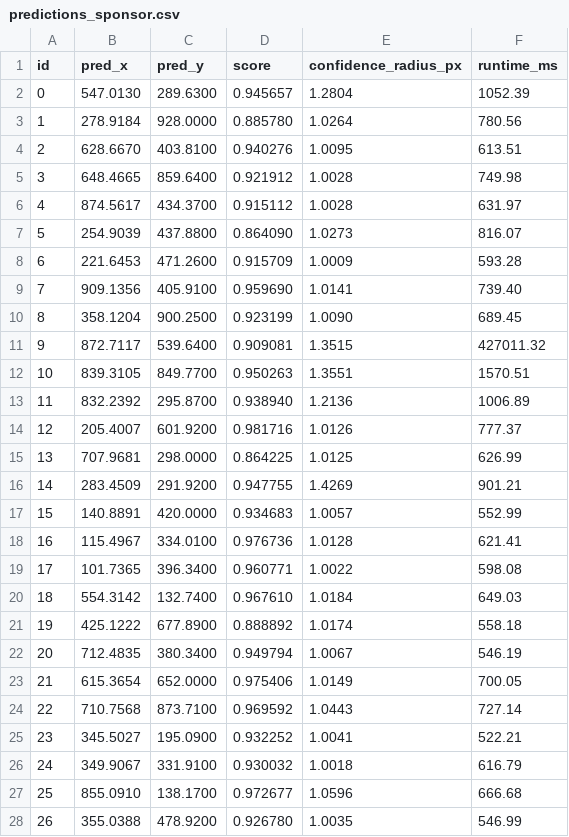
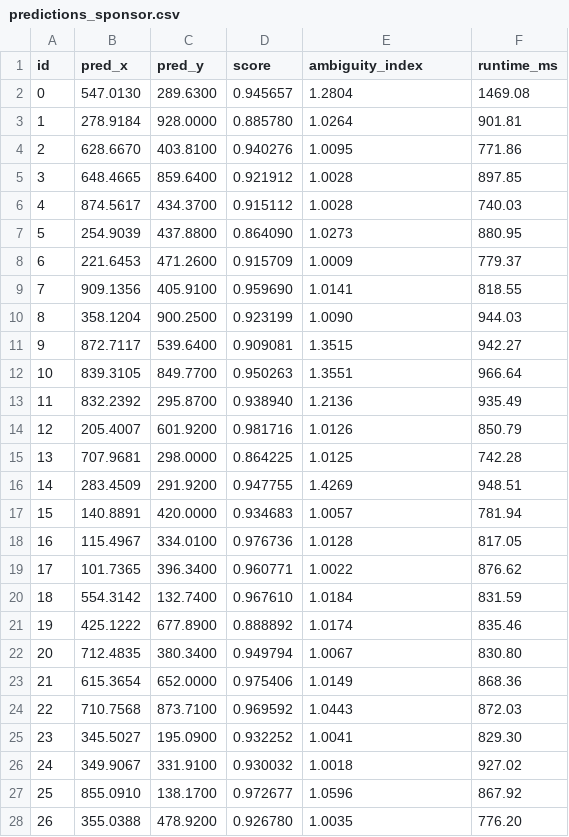
Before and after one commit to Cosmic-dorito/driftlock, a CSV file: results/predictions_sponsor.csv, drawn as a sheet; only a part is shown; the diff covers the shown part only.

```diff
--- a/results/predictions_sponsor.csv
+++ b/results/predictions_sponsor.csv
@@ -1,28 +1,28 @@
-id,pred_x,pred_y,score,confidence_radius_px,runtime_ms
-0,547.0130,289.6300,0.945657,1.2804,1052.39
-1,278.9184,928.0000,0.885780,1.0264,780.56
-2,628.6670,403.8100,0.940276,1.0095,613.51
-3,648.4665,859.6400,0.921912,1.0028,749.98
-4,874.5617,434.3700,0.915112,1.0028,631.97
-5,254.9039,437.8800,0.864090,1.0273,816.07
-6,221.6453,471.2600,0.915709,1.0009,593.28
-7,909.1356,405.9100,0.959690,1.0141,739.40
-8,358.1204,900.2500,0.923199,1.0090,689.45
-9,872.7117,539.6400,0.909081,1.3515,427011.32
-10,839.3105,849.7700,0.950263,1.3551,1570.51
-11,832.2392,295.8700,0.938940,1.2136,1006.89
-12,205.4007,601.9200,0.981716,1.0126,777.37
-13,707.9681,298.0000,0.864225,1.0125,626.99
-14,283.4509,291.9200,0.947755,1.4269,901.21
-15,140.8891,420.0000,0.934683,1.0057,552.99
-16,115.4967,334.0100,0.976736,1.0128,621.41
-17,101.7365,396.3400,0.960771,1.0022,598.08
-18,554.3142,132.7400,0.967610,1.0184,649.03
-19,425.1222,677.8900,0.888892,1.0174,558.18
-20,712.4835,380.3400,0.949794,1.0067,546.19
-21,615.3654,652.0000,0.975406,1.0149,700.05
-22,710.7568,873.7100,0.969592,1.0443,727.14
-23,345.5027,195.0900,0.932252,1.0041,522.21
-24,349.9067,331.9100,0.930032,1.0018,616.79
-25,855.0910,138.1700,0.972677,1.0596,666.68
-26,355.0388,478.9200,0.926780,1.0035,546.99
+id,pred_x,pred_y,score,ambiguity_index,runtime_ms
+0,547.0130,289.6300,0.945657,1.2804,1469.08
+1,278.9184,928.0000,0.885780,1.0264,901.81
+2,628.6670,403.8100,0.940276,1.0095,771.86
+3,648.4665,859.6400,0.921912,1.0028,897.85
+4,874.5617,434.3700,0.915112,1.0028,740.03
+5,254.9039,437.8800,0.864090,1.0273,880.95
+6,221.6453,471.2600,0.915709,1.0009,779.37
+7,909.1356,405.9100,0.959690,1.0141,818.55
+8,358.1204,900.2500,0.923199,1.0090,944.03
+9,872.7117,539.6400,0.909081,1.3515,942.27
+10,839.3105,849.7700,0.950263,1.3551,966.64
+11,832.2392,295.8700,0.938940,1.2136,935.49
+12,205.4007,601.9200,0.981716,1.0126,850.79
+13,707.9681,298.0000,0.864225,1.0125,742.28
+14,283.4509,291.9200,0.947755,1.4269,948.51
+15,140.8891,420.0000,0.934683,1.0057,781.94
+16,115.4967,334.0100,0.976736,1.0128,817.05
+17,101.7365,396.3400,0.960771,1.0022,876.62
+18,554.3142,132.7400,0.967610,1.0184,831.59
+19,425.1222,677.8900,0.888892,1.0174,835.46
+20,712.4835,380.3400,0.949794,1.0067,830.80
+21,615.3654,652.0000,0.975406,1.0149,868.36
+22,710.7568,873.7100,0.969592,1.0443,872.03
+23,345.5027,195.0900,0.932252,1.0041,829.30
+24,349.9067,331.9100,0.930032,1.0018,927.02
+25,855.0910,138.1700,0.972677,1.0596,867.92
+26,355.0388,478.9200,0.926780,1.0035,776.20
```
Also changed, not shown: 13 edited cells elsewhere in this file, results/metrics_bench.csv, results/metrics_sponsor.csv, 23 other files.
